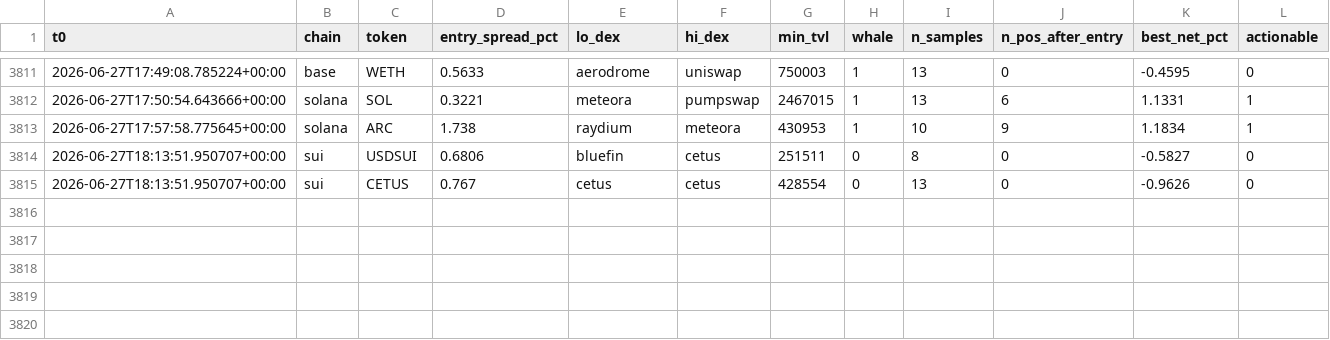
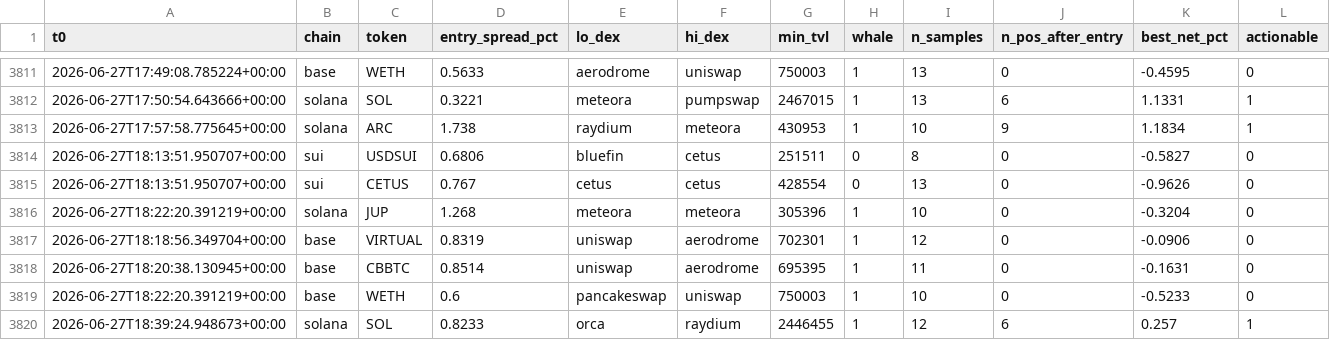
Before and after one commit to bagstreet/test, a CSV file: state/paper_exec_log.csv, drawn as a sheet; only a part is shown, gaps mark what is left out.

```diff
--- a/state/paper_exec_log.csv
+++ b/state/paper_exec_log.csv
@@ -3815 +3815,6 @@ t0,chain,token,entry_spread_pct,lo_dex,hi_dex,min_tvl,whale,n_samples,n_pos_afte
 2026-06-27T18:13:51.950707+00:00,sui,CETUS,0.767,cetus,cetus,428554,0,13,0,-0.9626,0
+2026-06-27T18:22:20.391219+00:00,solana,JUP,1.268,meteora,meteora,305396,1,10,0,-0.3204,0
+2026-06-27T18:18:56.349704+00:00,base,VIRTUAL,0.8319,uniswap,aerodrome,702301,1,12,0,-0.0906,0
+2026-06-27T18:20:38.130945+00:00,base,CBBTC,0.8514,uniswap,aerodrome,695395,1,11,0,-0.1631,0
+2026-06-27T18:22:20.391219+00:00,base,WETH,0.6,pancakeswap,uniswap,750003,1,10,0,-0.5233,0
+2026-06-27T18:39:24.948673+00:00,solana,SOL,0.8233,orca,raydium,2446455,1,12,6,0.257,1
```
Also changed, not shown: 3 other files.
